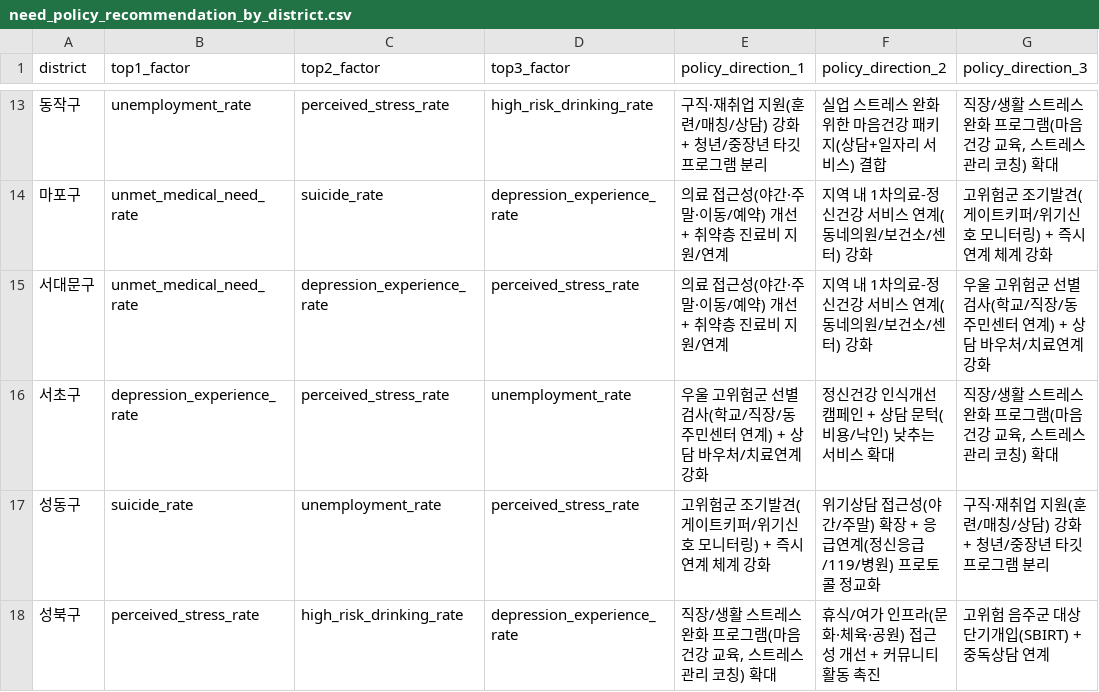
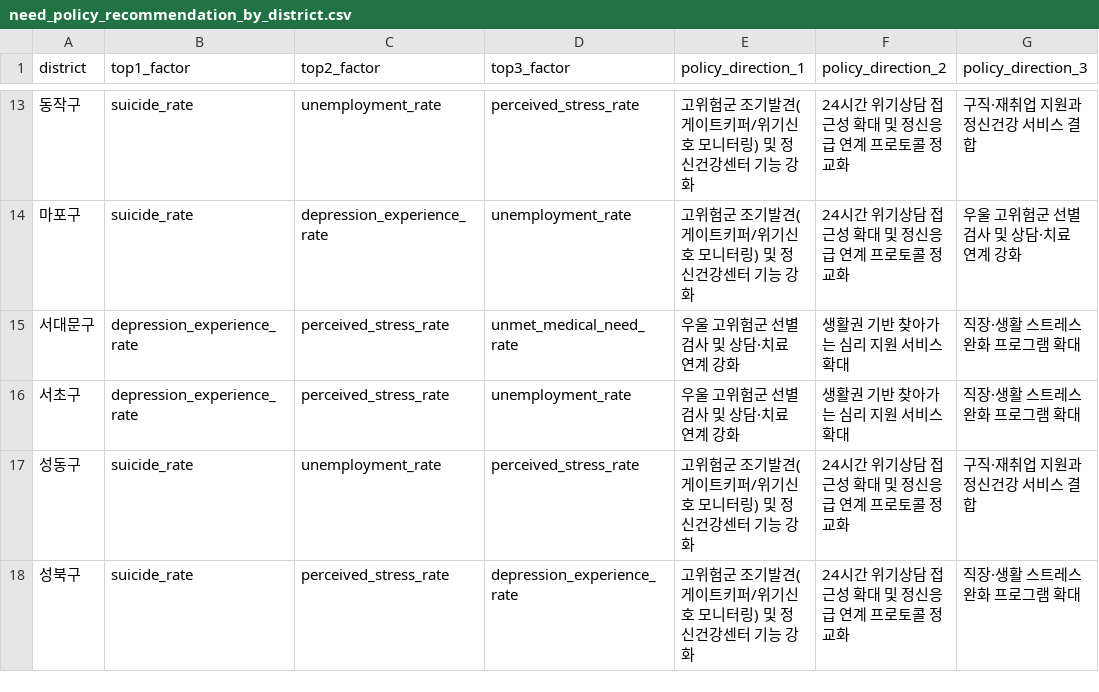
Before and after one commit to kmj060703/python_ws, a CSV file: data/outputs/recommend_policy/need_policy_recommendation_by_district.csv, drawn as a sheet; only a part is shown, gaps mark what is left out; the diff covers the shown part only.

Commit message:
Keep final policy recommendation output only

```diff
--- a/data/outputs/recommend_policy/need_policy_recommendation_by_district.csv
+++ b/data/outputs/recommend_policy/need_policy_recommendation_by_district.csv
@@ -13,6 +13,6 @@
-동작구,unemployment_rate,perceived_stress_rate,high_risk_drinking_rate,구직·재취업 지원(훈련/매칭/상담) 강화 + 청년/중장년 타깃 프로그램 분리,실업 스트레스 완화 위한 마음건강 패키지(상담+일자리 서비스) 결합,"직장/생활 스트레스 완화 프로그램(마음건강 교육, 스트레스 관리 코칭) 확대"
-마포구,unmet_medical_need_rate,suicide_rate,depression_experience_rate,의료 접근성(야간·주말·이동/예약) 개선 + 취약층 진료비 지원/연계,지역 내 1차의료-정신건강 서비스 연계(동네의원/보건소/센터) 강화,고위험군 조기발견(게이트키퍼/위기신호 모니터링) + 즉시연계 체계 강화
-서대문구,unmet_medical_need_rate,depression_experience_rate,perceived_stress_rate,의료 접근성(야간·주말·이동/예약) 개선 + 취약층 진료비 지원/연계,지역 내 1차의료-정신건강 서비스 연계(동네의원/보건소/센터) 강화,우울 고위험군 선별검사(학교/직장/동주민센터 연계) + 상담 바우처/치료연계 강화
-서초구,depression_experience_rate,perceived_stress_rate,unemployment_rate,우울 고위험군 선별검사(학교/직장/동주민센터 연계) + 상담 바우처/치료연계 강화,정신건강 인식개선 캠페인 + 상담 문턱(비용/낙인) 낮추는 서비스 확대,"직장/생활 스트레스 완화 프로그램(마음건강 교육, 스트레스 관리 코칭) 확대"
-성동구,suicide_rate,unemployment_rate,perceived_stress_rate,고위험군 조기발견(게이트키퍼/위기신호 모니터링) + 즉시연계 체계 강화,위기상담 접근성(야간/주말) 확장 + 응급연계(정신응급/119/병원) 프로토콜 정교화,구직·재취업 지원(훈련/매칭/상담) 강화 + 청년/중장년 타깃 프로그램 분리
-성북구,perceived_stress_rate,high_risk_drinking_rate,depression_experience_rate,"직장/생활 스트레스 완화 프로그램(마음건강 교육, 스트레스 관리 코칭) 확대",휴식/여가 인프라(문화·체육·공원) 접근성 개선 + 커뮤니티 활동 촉진,고위험 음주군 대상 단기개입(SBIRT) + 중독상담 연계
+동작구,suicide_rate,unemployment_rate,perceived_stress_rate,고위험군 조기발견(게이트키퍼/위기신호 모니터링) 및 정신건강센터 기능 강화,24시간 위기상담 접근성 확대 및 정신응급 연계 프로토콜 정교화,구직·재취업 지원과 정신건강 서비스 결합
+마포구,suicide_rate,depression_experience_rate,unemployment_rate,고위험군 조기발견(게이트키퍼/위기신호 모니터링) 및 정신건강센터 기능 강화,24시간 위기상담 접근성 확대 및 정신응급 연계 프로토콜 정교화,우울 고위험군 선별검사 및 상담·치료 연계 강화
+서대문구,depression_experience_rate,perceived_stress_rate,unmet_medical_need_rate,우울 고위험군 선별검사 및 상담·치료 연계 강화,생활권 기반 찾아가는 심리 지원 서비스 확대,직장·생활 스트레스 완화 프로그램 확대
+서초구,depression_experience_rate,perceived_stress_rate,unemployment_rate,우울 고위험군 선별검사 및 상담·치료 연계 강화,생활권 기반 찾아가는 심리 지원 서비스 확대,직장·생활 스트레스 완화 프로그램 확대
+성동구,suicide_rate,unemployment_rate,perceived_stress_rate,고위험군 조기발견(게이트키퍼/위기신호 모니터링) 및 정신건강센터 기능 강화,24시간 위기상담 접근성 확대 및 정신응급 연계 프로토콜 정교화,구직·재취업 지원과 정신건강 서비스 결합
+성북구,suicide_rate,perceived_stress_rate,depression_experience_rate,고위험군 조기발견(게이트키퍼/위기신호 모니터링) 및 정신건강센터 기능 강화,24시간 위기상담 접근성 확대 및 정신응급 연계 프로토콜 정교화,직장·생활 스트레스 완화 프로그램 확대
```
Also changed, not shown: 94 edited cells elsewhere in this file, 3 other files.
